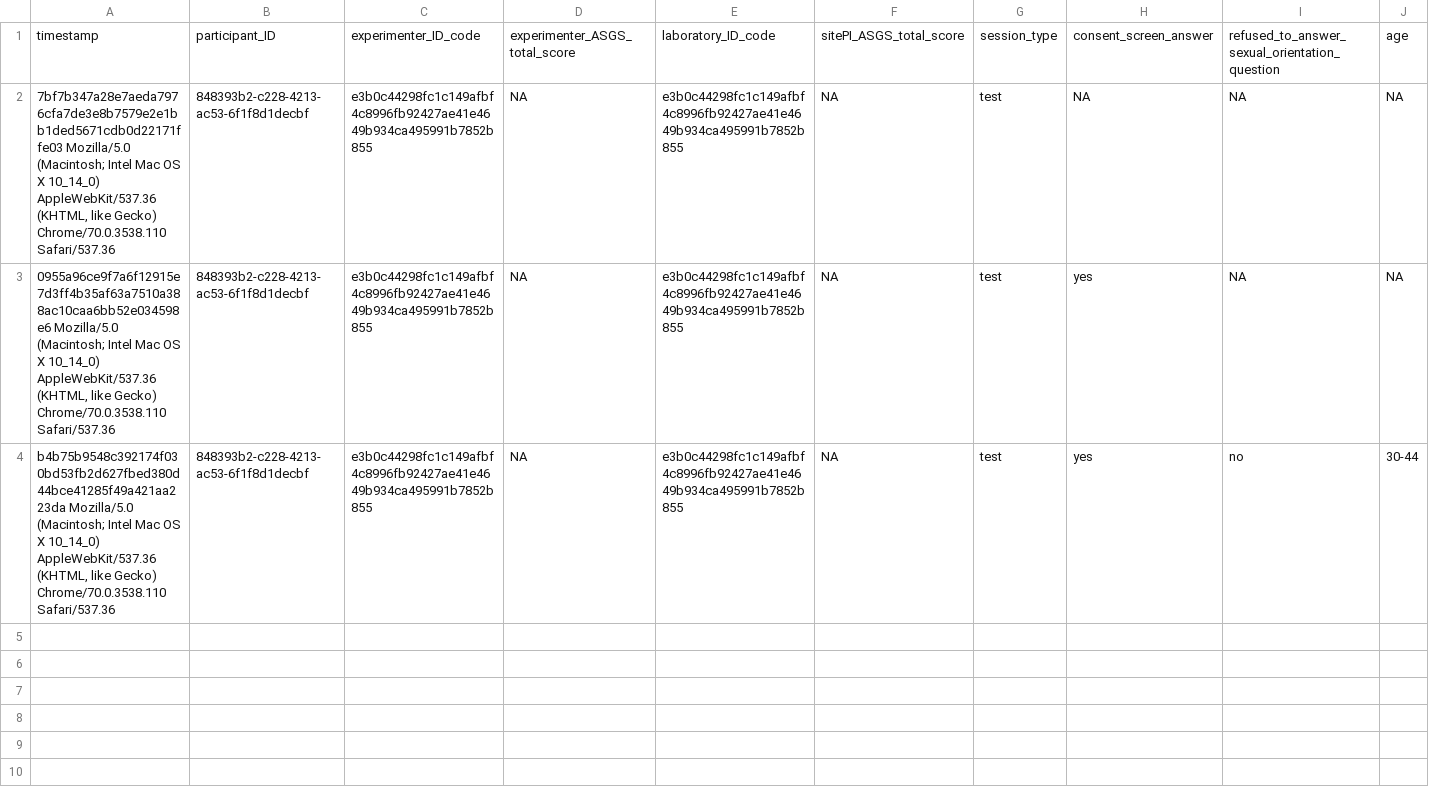
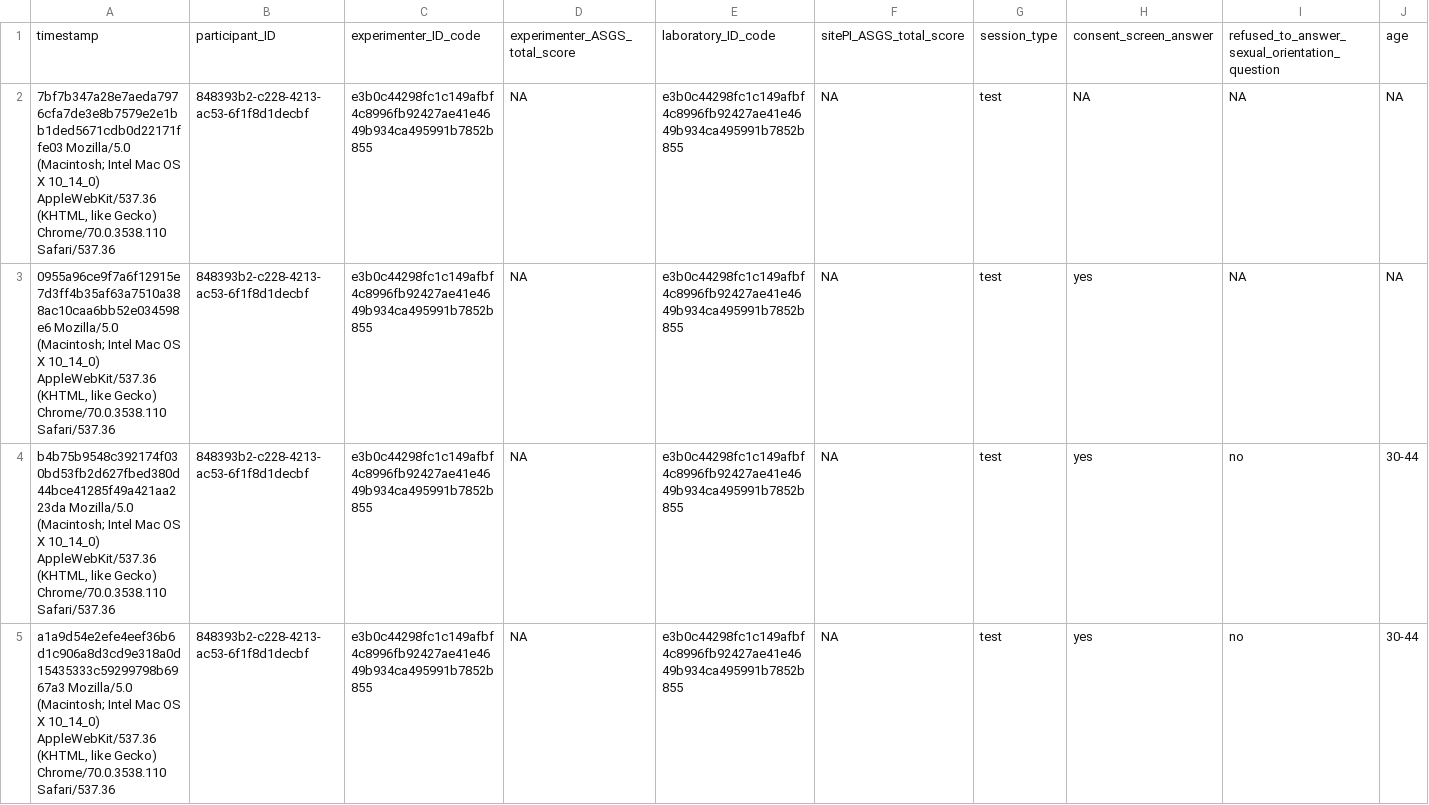
Before and after one commit to kekecsz/transparent-psi-results, a CSV file: tpp_test_results_from_3-12-2018.csv, drawn as a sheet; only a part is shown; rows hold the shown columns only; the diff names each change by its address in the sheet, - before the commit and + after, or states it on an @@ line.

Commit message:
data received

```diff
--- a/tpp_test_results_from_3-12-2018.csv
+++ b/tpp_test_results_from_3-12-2018.csv
+row 5: a1a9d54e2efe4eef36b6d1c906a8d3cd9e318a0d15435333c59299798b6967a3 Mozilla/5.0 (Macintosh; Intel Mac OS X 10_14_0) AppleWebKit/537.36 (KHTML, like Gecko) Chrome/70.0.3538.110 Safari/537.36 | 848393b2-c228-4213-ac53-6f1f8d1decbf | e3b0c44298fc1c149afbf4c8996fb92427ae41e4649b934ca495991b7852b855 | NA | e3b0c44298fc1c149afbf4c8996fb92427ae41e4649b934ca495991b7852b855 | NA | test | yes | no | 30-44
```
